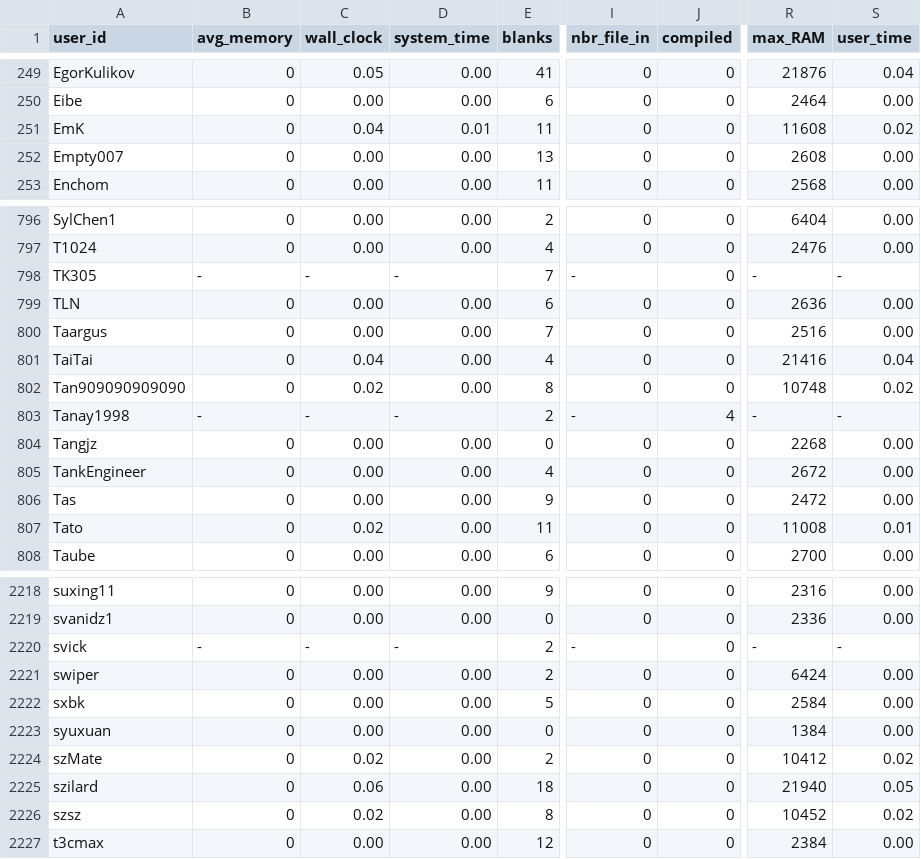
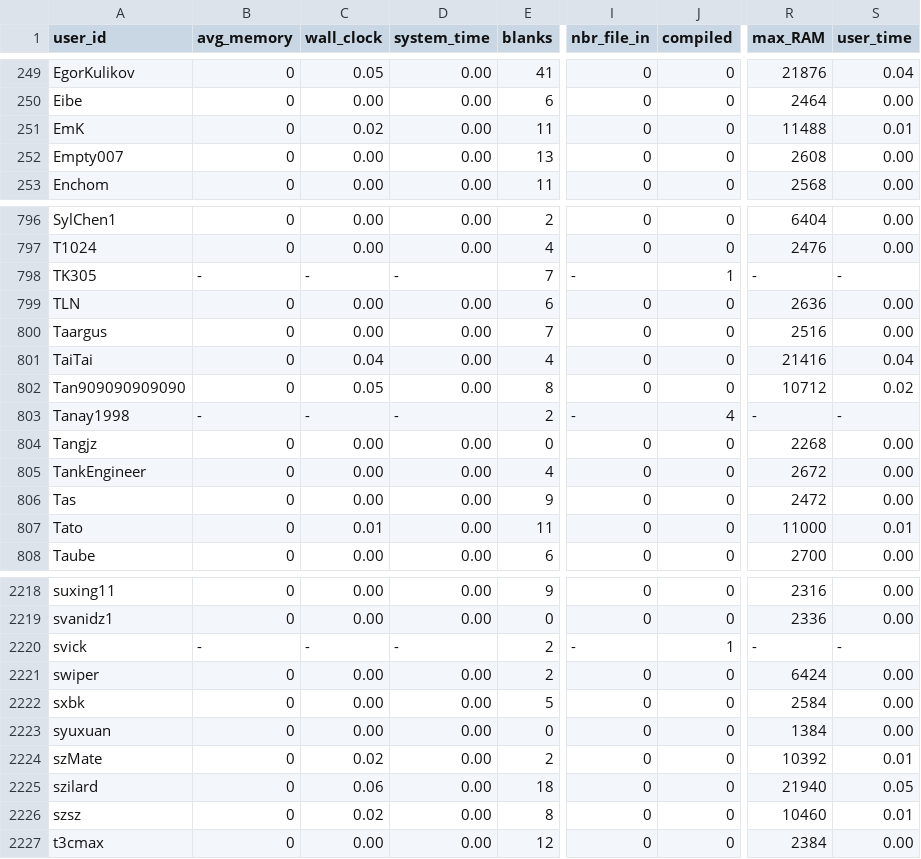
Before and after one commit to emmawestman/GCJ-backup, a CSV file: 5639104758808576_0.csv, drawn as a sheet; only a part is shown, gaps mark what is left out; the diff covers the shown part only; the diff names each change by its address in the sheet, - before the commit and + after, or states it on an @@ line.

```diff
--- a/5639104758808576_0.csv
+++ b/5639104758808576_0.csv
-C251 (wall_clock): 0.04
+C251 (wall_clock): 0.02
-D251 (system_time): 0.01
+D251 (system_time): 0.00
-R251 (max_RAM): 11608
+R251 (max_RAM): 11488
-S251 (user_time): 0.02
+S251 (user_time): 0.01
-J798 (compiled): 0
+J798 (compiled): 1
-C802 (wall_clock): 0.02
+C802 (wall_clock): 0.05
-R802 (max_RAM): 10748
+R802 (max_RAM): 10712
-C807 (wall_clock): 0.02
+C807 (wall_clock): 0.01
-R807 (max_RAM): 11008
+R807 (max_RAM): 11000
-J2220 (compiled): 0
+J2220 (compiled): 1
-R2224 (max_RAM): 10412
+R2224 (max_RAM): 10392
-S2224 (user_time): 0.02
+S2224 (user_time): 0.01
-R2226 (max_RAM): 10452
+R2226 (max_RAM): 10460
-S2226 (user_time): 0.02
+S2226 (user_time): 0.01
```
Also changed, not shown: 84 edited cells elsewhere in this file, 5639104758808576_1.csv, 5640146288377856_0.csv, 7 other files.
